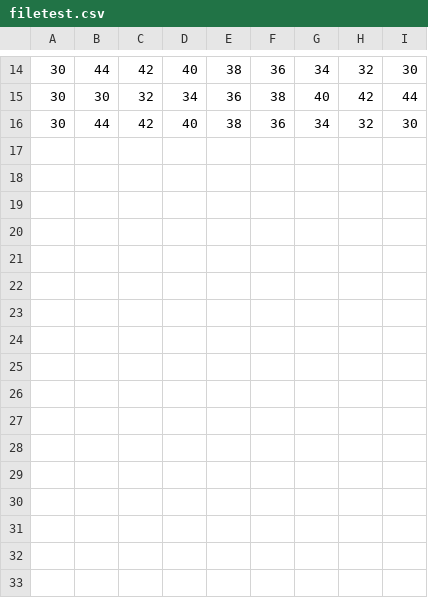
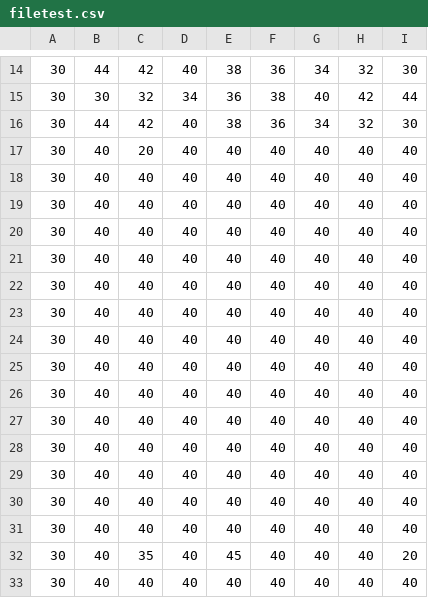
Before and after one commit to uberrice/piduino-heatcam, a CSV file: filetest.csv, drawn as a sheet; only a part is shown, gaps mark what is left out.

Commit message:
added adaptability, multi-column support

```diff
--- a/filetest.csv
+++ b/filetest.csv
@@ -16 +16,18 @@
 30,44,42,40,38,36,34,32,30
+30,40,20,40,40,40,40,40,40
+30,40,40,40,40,40,40,40,40
+30,40,40,40,40,40,40,40,40
+30,40,40,40,40,40,40,40,40
+30,40,40,40,40,40,40,40,40
+30,40,40,40,40,40,40,40,40
+30,40,40,40,40,40,40,40,40
+30,40,40,40,40,40,40,40,40
+30,40,40,40,40,40,40,40,40
+30,40,40,40,40,40,40,40,40
+30,40,40,40,40,40,40,40,40
+30,40,40,40,40,40,40,40,40
+30,40,40,40,40,40,40,40,40
+30,40,40,40,40,40,40,40,40
+30,40,40,40,40,40,40,40,40
+30,40,35,40,45,40,40,40,20
+30,40,40,40,40,40,40,40,40
```
Also changed, not shown: 1 other file.
